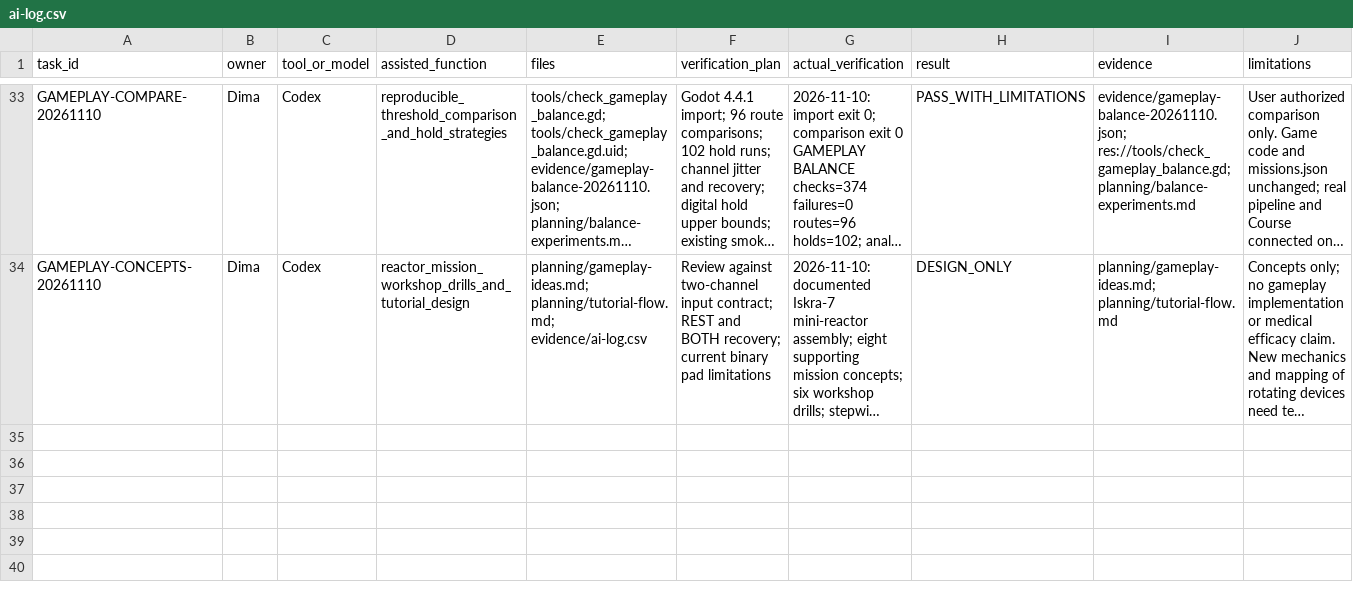
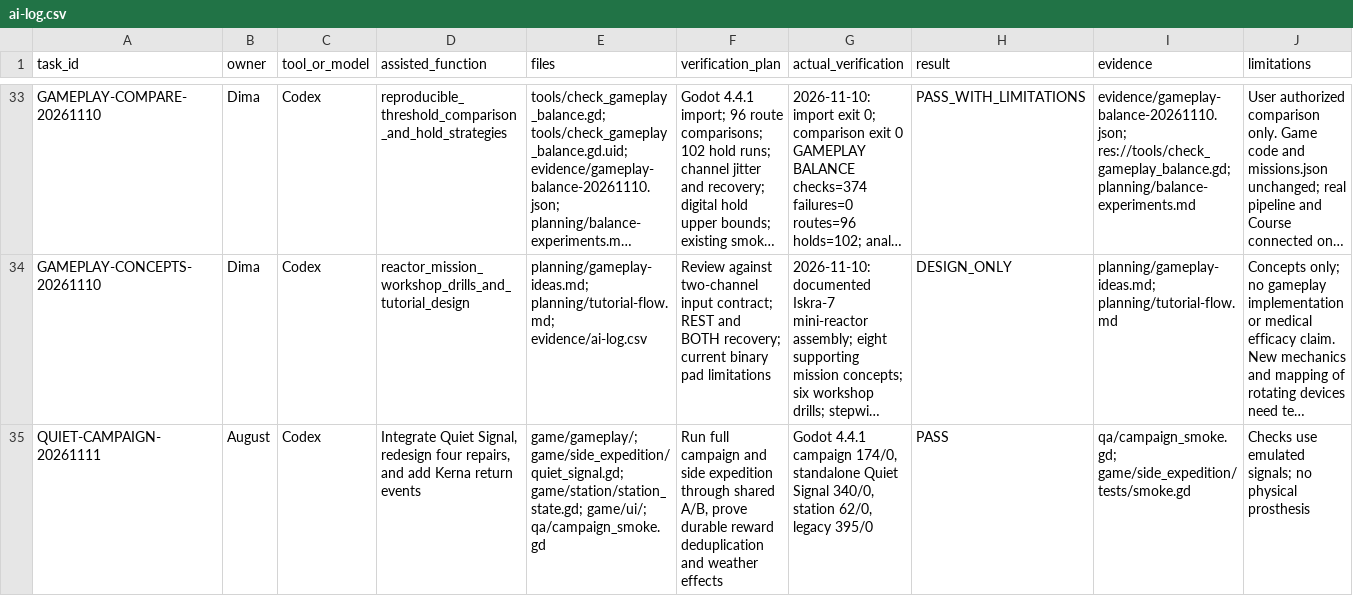
Before and after one commit to shertwg/GamejamCyberhand, a CSV file: evidence/ai-log.csv, drawn as a sheet; only a part is shown, gaps mark what is left out; long unchanged cells end in …; the diff names each change by its address in the sheet, - before the commit and + after, or states it on an @@ line.

Commit message:
feat: integrate Quiet Signal and diversify ship repairs

```diff
--- a/evidence/ai-log.csv
+++ b/evidence/ai-log.csv
+row 35: QUIET-CAMPAIGN-20261111 | August | Codex | Integrate Quiet Signal, redesign four repairs, and add Kerna return events | game/gameplay/; game/side_expedition/quiet_signal.gd; game/station/station_state.gd; game/ui/; qa/campaign_smoke.gd | Run full campaign and side expedition through shared A/B, prove durable reward deduplication and weather effects | Godot 4.4.1 campaign 174/0, standalone Quiet Signal 340/0, station 62/0, legacy 395/0 | PASS | qa/campaign_smoke.gd; game/side_expedition/tests/smoke.gd | Checks use emulated signals; no physical prosthesis
```
Also changed, not shown: 11 other files.
